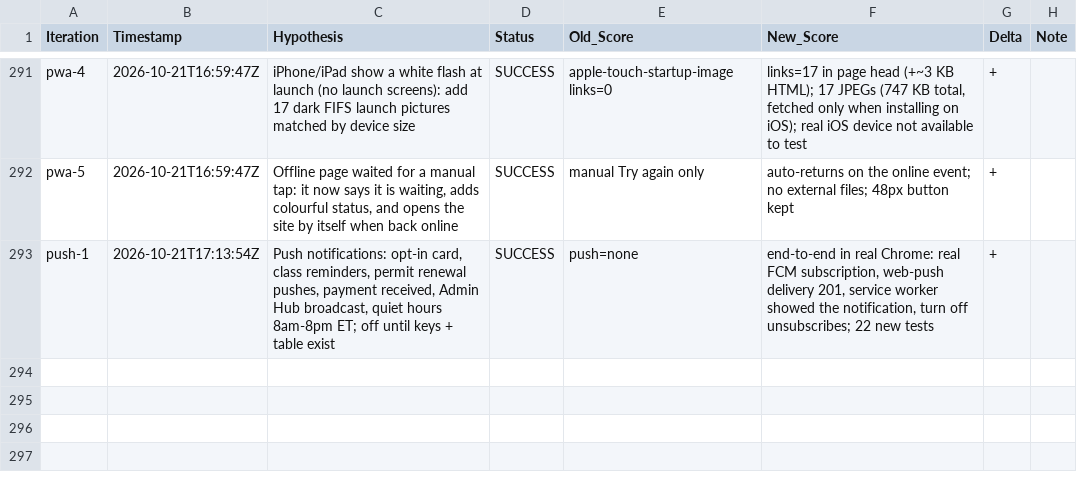
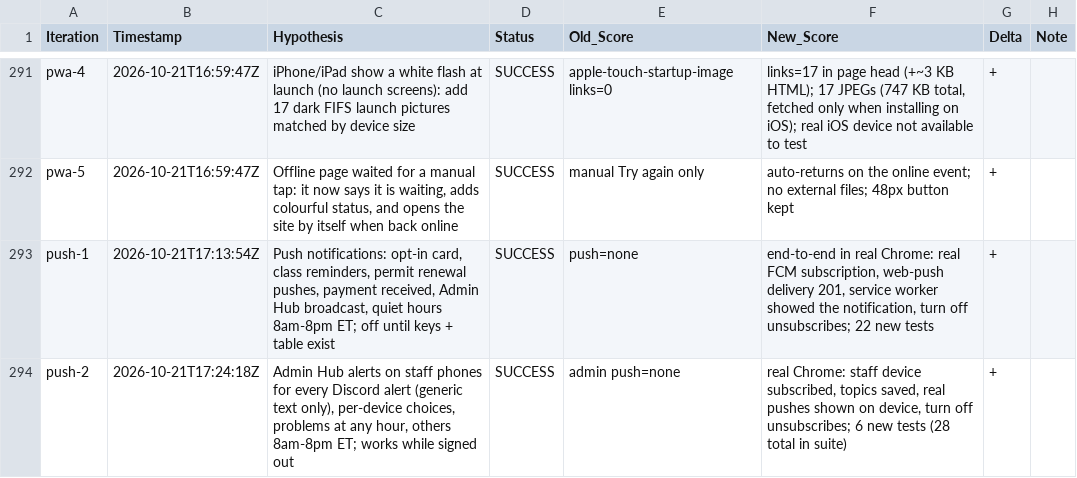
Before and after one commit to LastkingSwade/trainwithfifs-frontend, a TSV file: autoresearch-results.tsv, drawn as a sheet; only a part is shown, gaps mark what is left out.

```diff
--- a/autoresearch-results.tsv
+++ b/autoresearch-results.tsv
@@ -293 +293,2 @@ pwa-5	2026-10-21T16:59:47Z	Offline page waited for a manual tap: it now says it
 push-1	2026-10-21T17:13:54Z	Push notifications: opt-in card, class reminders, permit renewal pushes, payment received, Admin Hub broadcast, quiet hours 8am-8pm ET; off until keys + table exist	SUCCESS	push=none	end-to-end in real Chrome: real FCM subscription, web-push delivery 201, service worker showed the notification, turn off unsubscribes; 22 new tests	+
+push-2	2026-10-21T17:24:18Z	Admin Hub alerts on staff phones for every Discord alert (generic text only), per-device choices, problems at any hour, others 8am-8pm ET; works while signed out	SUCCESS	admin push=none	real Chrome: staff device subscribed, topics saved, real pushes shown on device, turn off unsubscribes; 6 new tests (28 total in suite)	+
```
Also changed, not shown: 13 other files.
